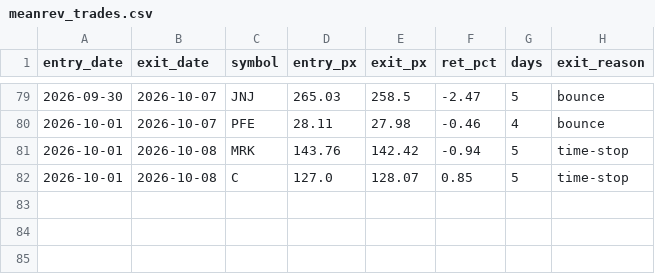
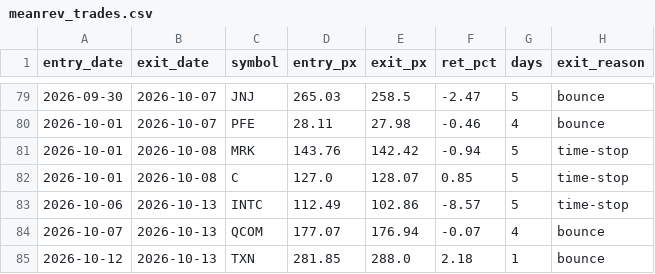
Before and after one commit to maciejmikulewiczpl-ux/Trading, a CSV file: logs/meanrev_trades.csv, drawn as a sheet; only a part is shown, gaps mark what is left out; the diff names each change by its address in the sheet, - before the commit and + after, or states it on an @@ line.

Commit message:
data: VM analytical logs 2026-10-13

```diff
--- a/logs/meanrev_trades.csv
+++ b/logs/meanrev_trades.csv
+row 83: 2026-10-06 | 2026-10-13 | INTC | 112.49 | 102.86 | -8.57 | 5 | time-stop
+row 84: 2026-10-07 | 2026-10-13 | QCOM | 177.07 | 176.94 | -0.07 | 4 | bounce
+row 85: 2026-10-12 | 2026-10-13 | TXN | 281.85 | 288.0 | 2.18 | 1 | bounce
```
